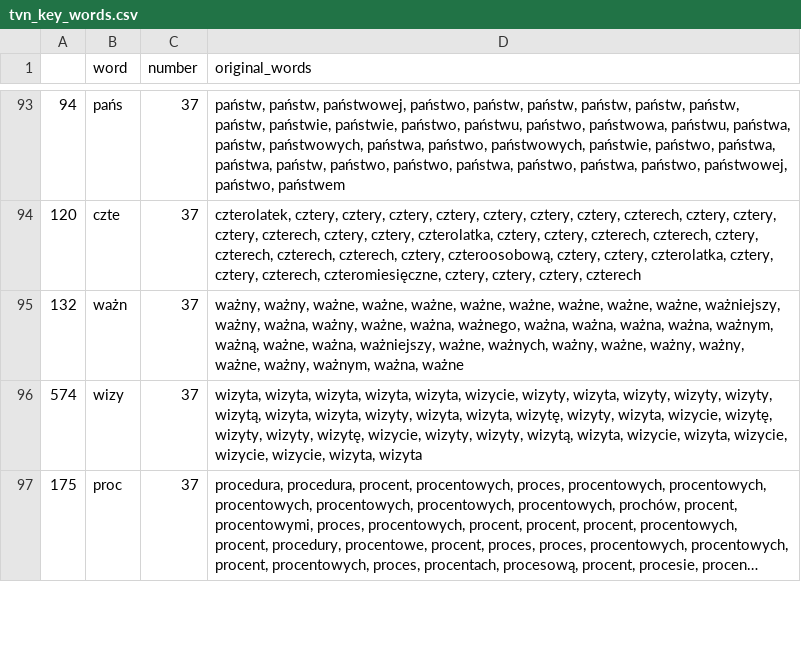
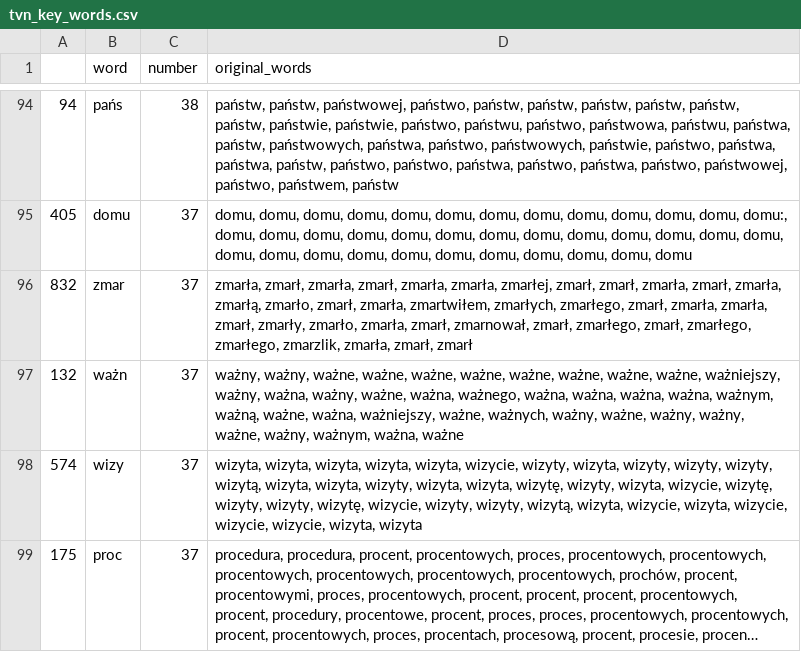
Before and after one commit to JohnKaczmarczyk/APIendPoint, a CSV file: tvn_key_words.csv, drawn as a sheet; only a part is shown, gaps mark what is left out; long unchanged cells end in …; the diff covers the shown part only.

```diff
--- a/tvn_key_words.csv
+++ b/tvn_key_words.csv
@@ -93,3 +94,4 @@
-94,pańs,37,"państw, państw, państwowej, państwo, państw, państw, państw, państw, państw, państw, państwie, państwie, państwo, państwu, państwo, państwowa, państwu, państwa, państw, państwowych, państwa, państwo, państwowych, państwie, państwo, państwa, państwa, państw, państwo, państwo, państwa, państwo, państwa, państwo, państwowej, państwo, państwem"
-120,czte,37,"czterolatek, cztery, cztery, cztery, cztery, cztery, cztery, cztery, czterech, cztery, cztery, cztery, czterech, cztery, cztery, czterolatka, cztery, cztery, czterech, czterech, cztery, czterech, czterech, czterech, cztery, czteroosobową, cztery, cztery, czterolatka, cztery, cztery, czterech, czteromiesięczne, cztery, cztery, cztery, czterech"
+94,pańs,38,"państw, państw, państwowej, państwo, państw, państw, państw, państw, państw, państw, państwie, państwie, państwo, państwu, państwo, państwowa, państwu, państwa, państw, państwowych, państwa, państwo, państwowych, państwie, państwo, państwa, państwa, państw, państwo, państwo, państwa, państwo, państwa, państwo, państwowej, państwo, państwem, państw"
+405,domu,37,"domu, domu, domu, domu, domu, domu, domu, domu, domu, domu, domu, domu, domu:, domu, domu, domu, domu, domu, domu, domu, domu, domu, domu, domu, domu, domu, domu, domu, domu, domu, domu, domu, domu, domu, domu, domu, domu"
+832,zmar,37,"zmarła, zmarł, zmarła, zmarł, zmarła, zmarła, zmarłej, zmarł, zmarł, zmarła, zmarł, zmarła, zmarłą, zmarło, zmarł, zmarła, zmartwiłem, zmarłych, zmarłego, zmarł, zmarła, zmarła, zmarł, zmarły, zmarło, zmarła, zmarł, zmarnował, zmarł, zmarłego, zmarł, zmarłego, zmarłego, zmarzlik, zmarła, zmarł, zmarł"
 132,ważn,37,"ważny, ważny, ważne, ważne, ważne, ważne, ważne, ważne, ważne, ważne, ważniejszy, ważny, ważna, ważny, ważne, ważna, ważnego, ważna, ważna, ważna, ważna, ważnym, ważną, ważne, ważna, ważniejszy, ważne, ważnych, ważny, ważne, ważny, ważny, ważne, ważny, ważnym, ważna, ważne"
```
Also changed, not shown: 6 added rows, 5 removed rows, 22 moved rows and 8 edited cells elsewhere in this file, tvp_key_words.csv, 3 other files.
